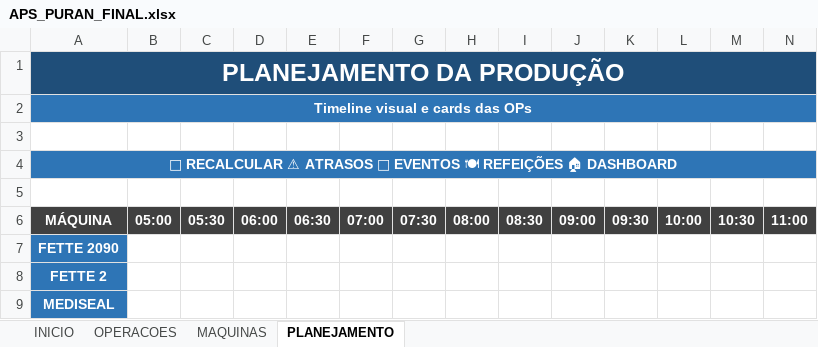
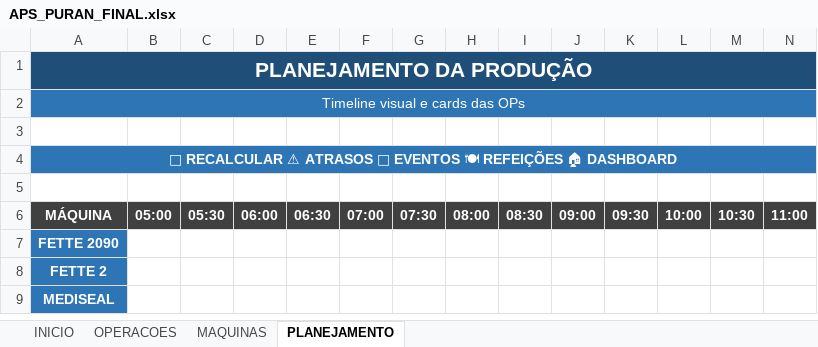
Before and after one commit to robson-lisboa/aps, an Excel workbook: ENTREGAS/APS_PURAN_FINAL.xlsx, sheet PLANEJAMENTO, drawn as a sheet; only a part is shown; values as stored, in another font and other column widths than the file's, no borders; the diff names each change by its address in the sheet, - before the commit and + after, or states it on an @@ line.

```diff
--- a/ENTREGAS/APS_PURAN_FINAL.xlsx (sheet PLANEJAMENTO)
+++ b/ENTREGAS/APS_PURAN_FINAL.xlsx (sheet PLANEJAMENTO)
@@ A1 text size: smaller @@
-A1:Z1 merged
+A1:AW1 merged
-A2 bold: on
+A2 bold: off
```
Also changed, not shown: sheet MAQUINAS, sheet OPERACOES, sheet INICIO, 16 other files.
